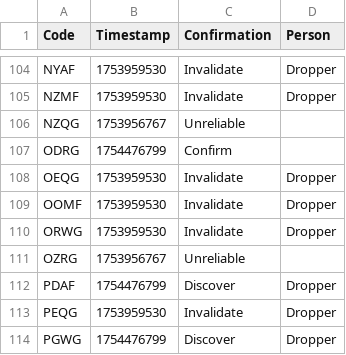
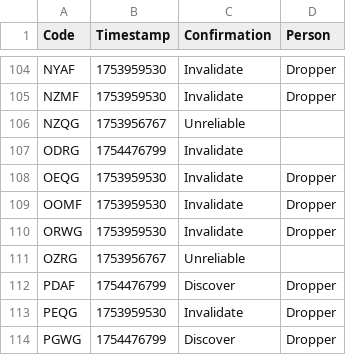
Before and after one commit to Sparxist/GlitchedLobbiesAU, a CSV file: current.csv, drawn as a sheet; only a part is shown, gaps mark what is left out.

Commit message:
Update current.csv

```diff
--- a/current.csv
+++ b/current.csv
@@ -106,3 +106,3 @@ NZMF,1753959530,Invalidate,Dropper
 NZQG,1753956767,Unreliable,
-ODRG,1754476799,Confirm,
+ODRG,1754476799,Invalidate,
 OEQG,1753959530,Invalidate,Dropper
```
